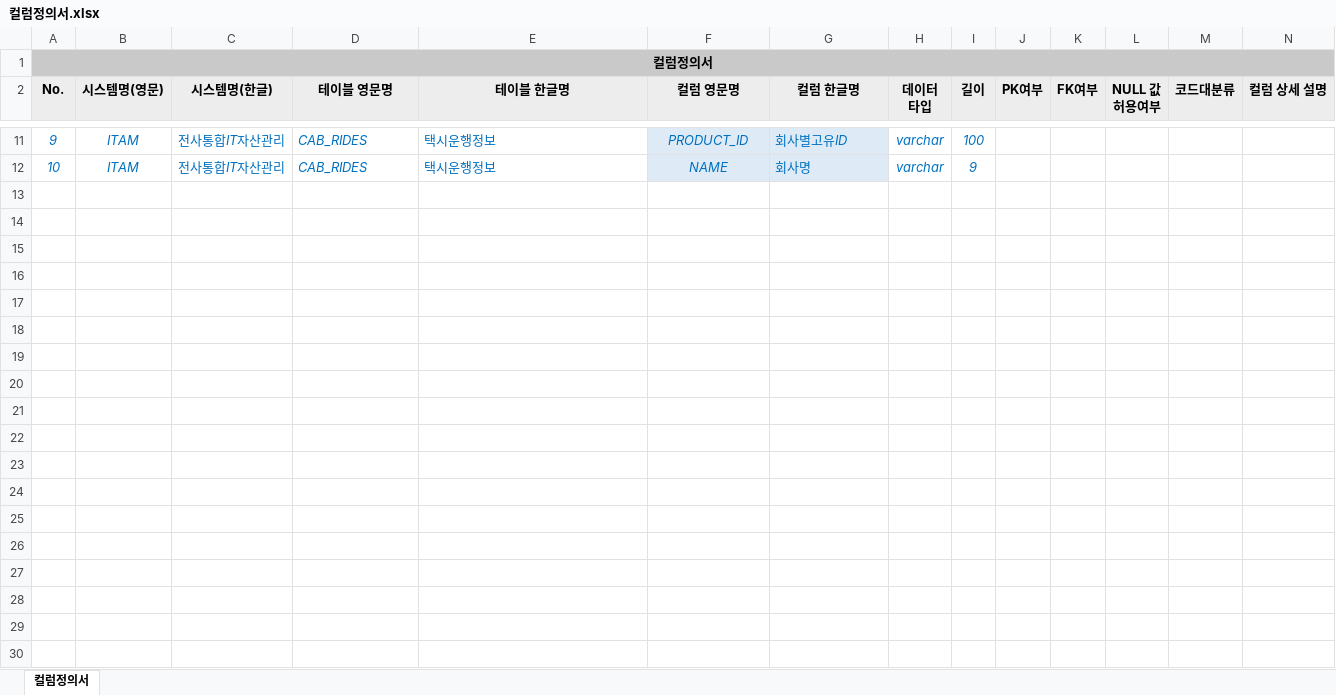
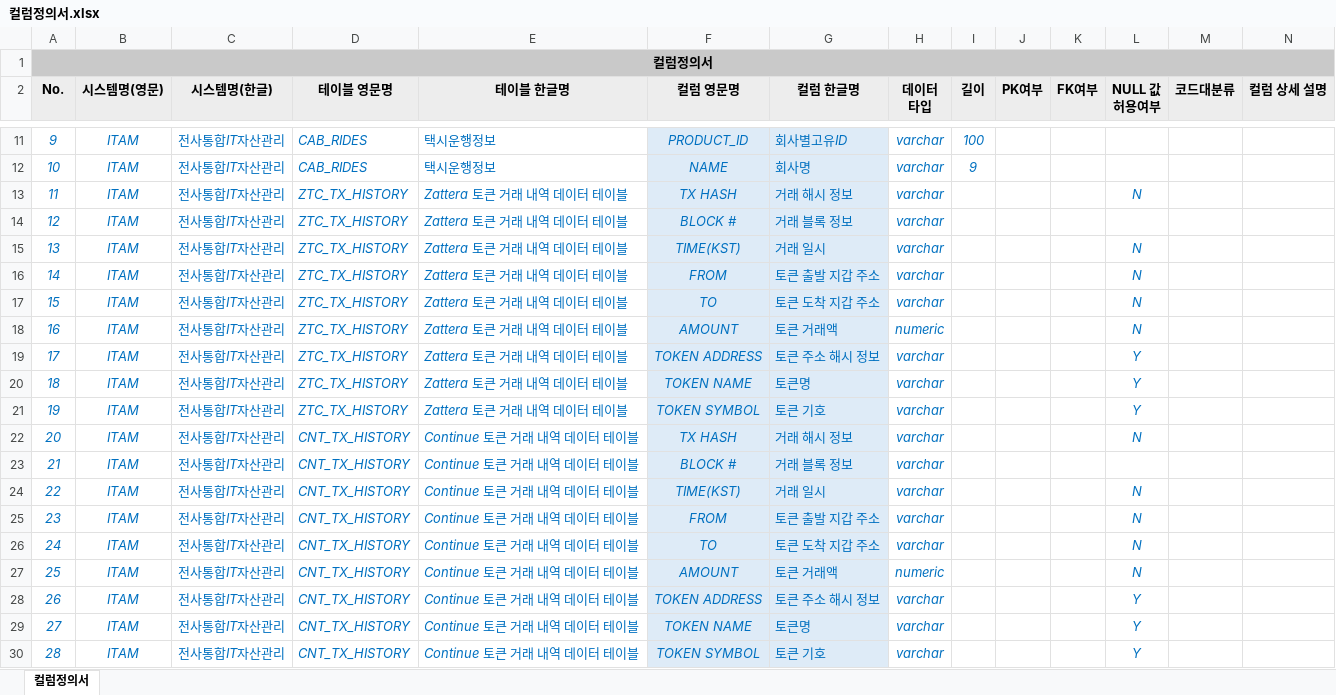
Before and after one commit to mata-1223/NexR_qc, an Excel workbook: documents/컬럼정의서.xlsx, sheet 컬럼정의서, drawn as a sheet; only a part is shown, gaps mark what is left out; values as stored, in another font and other column widths than the file's, no borders; conditional formats not drawn; rows hold the shown columns only; the diff covers the shown part only; the diff names each change by its address in the sheet, - before the commit and + after, or states it on an @@ line.

```diff
--- a/documents/컬럼정의서.xlsx (sheet 컬럼정의서)
+++ b/documents/컬럼정의서.xlsx (sheet 컬럼정의서)
+row 13: 11 | ITAM | 전사통합IT자산관리 | ZTC_TX_HISTORY | Zattera 토큰 거래 내역 데이터 테이블 | TX HASH | 거래 해시 정보 | varchar |  |  |  | N
+row 14: 12 | ITAM | 전사통합IT자산관리 | ZTC_TX_HISTORY | Zattera 토큰 거래 내역 데이터 테이블 | BLOCK # | 거래 블록 정보 | varchar
+row 15: 13 | ITAM | 전사통합IT자산관리 | ZTC_TX_HISTORY | Zattera 토큰 거래 내역 데이터 테이블 | TIME(KST) | 거래 일시 | varchar |  |  |  | N
+row 16: 14 | ITAM | 전사통합IT자산관리 | ZTC_TX_HISTORY | Zattera 토큰 거래 내역 데이터 테이블 | FROM | 토큰 출발 지갑 주소 | varchar |  |  |  | N
+row 17: 15 | ITAM | 전사통합IT자산관리 | ZTC_TX_HISTORY | Zattera 토큰 거래 내역 데이터 테이블 | TO | 토큰 도착 지갑 주소 | varchar |  |  |  | N
+row 18: 16 | ITAM | 전사통합IT자산관리 | ZTC_TX_HISTORY | Zattera 토큰 거래 내역 데이터 테이블 | AMOUNT | 토큰 거래액 | numeric |  |  |  | N
+row 19: 17 | ITAM | 전사통합IT자산관리 | ZTC_TX_HISTORY | Zattera 토큰 거래 내역 데이터 테이블 | TOKEN ADDRESS | 토큰 주소 해시 정보 | varchar |  |  |  | Y
+row 20: 18 | ITAM | 전사통합IT자산관리 | ZTC_TX_HISTORY | Zattera 토큰 거래 내역 데이터 테이블 | TOKEN NAME | 토큰명 | varchar |  |  |  | Y
+row 21: 19 | ITAM | 전사통합IT자산관리 | ZTC_TX_HISTORY | Zattera 토큰 거래 내역 데이터 테이블 | TOKEN SYMBOL | 토큰 기호 | varchar |  |  |  | Y
+row 22: 20 | ITAM | 전사통합IT자산관리 | CNT_TX_HISTORY | Continue 토큰 거래 내역 데이터 테이블 | TX HASH | 거래 해시 정보 | varchar |  |  |  | N
+row 23: 21 | ITAM | 전사통합IT자산관리 | CNT_TX_HISTORY | Continue 토큰 거래 내역 데이터 테이블 | BLOCK # | 거래 블록 정보 | varchar
+row 24: 22 | ITAM | 전사통합IT자산관리 | CNT_TX_HISTORY | Continue 토큰 거래 내역 데이터 테이블 | TIME(KST) | 거래 일시 | varchar |  |  |  | N
+row 25: 23 | ITAM | 전사통합IT자산관리 | CNT_TX_HISTORY | Continue 토큰 거래 내역 데이터 테이블 | FROM | 토큰 출발 지갑 주소 | varchar |  |  |  | N
+row 26: 24 | ITAM | 전사통합IT자산관리 | CNT_TX_HISTORY | Continue 토큰 거래 내역 데이터 테이블 | TO | 토큰 도착 지갑 주소 | varchar |  |  |  | N
+row 27: 25 | ITAM | 전사통합IT자산관리 | CNT_TX_HISTORY | Continue 토큰 거래 내역 데이터 테이블 | AMOUNT | 토큰 거래액 | numeric |  |  |  | N
+row 28: 26 | ITAM | 전사통합IT자산관리 | CNT_TX_HISTORY | Continue 토큰 거래 내역 데이터 테이블 | TOKEN ADDRESS | 토큰 주소 해시 정보 | varchar |  |  |  | Y
+row 29: 27 | ITAM | 전사통합IT자산관리 | CNT_TX_HISTORY | Continue 토큰 거래 내역 데이터 테이블 | TOKEN NAME | 토큰명 | varchar |  |  |  | Y
+row 30: 28 | ITAM | 전사통합IT자산관리 | CNT_TX_HISTORY | Continue 토큰 거래 내역 데이터 테이블 | TOKEN SYMBOL | 토큰 기호 | varchar |  |  |  | Y
```
Also changed, not shown: 9 added rows elsewhere in this sheet, documents/테이블정의서.xlsx, output/QC결과서.xlsx, 2 other files.
